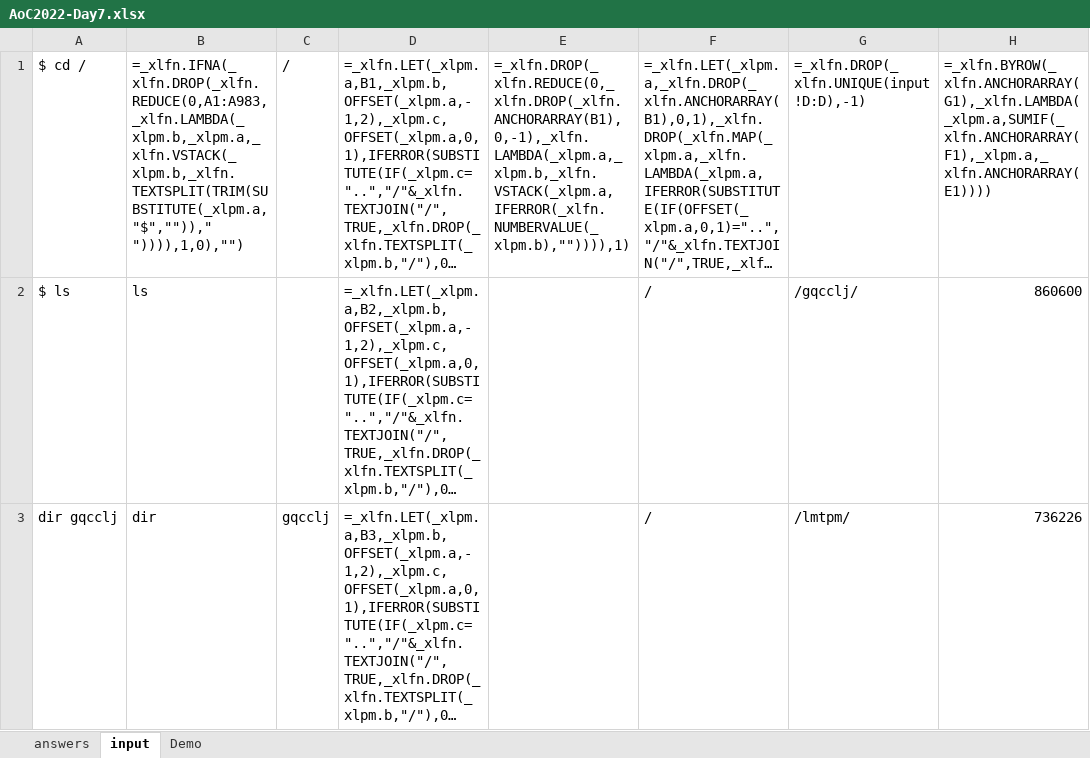
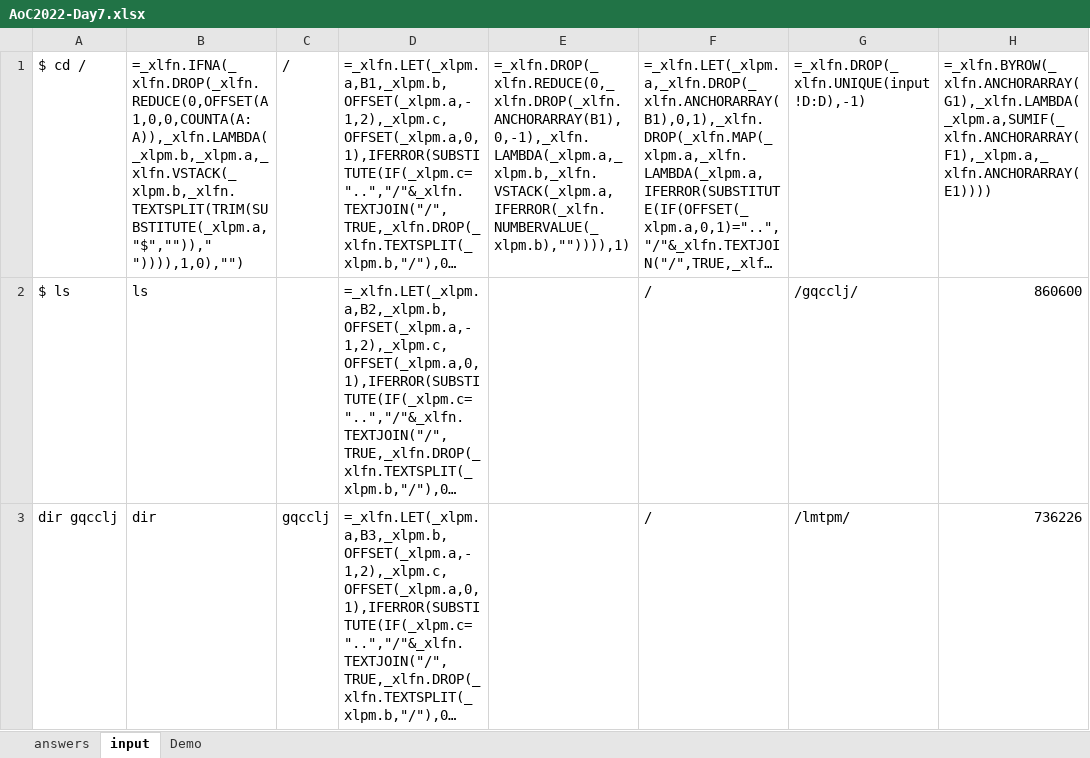
Before and after one commit to solareon/aoc-excel-2022, an Excel workbook: AoC2022-Day7.xlsx, sheet input, drawn as a sheet; only a part is shown; long unchanged cells end in …; values as stored, in another font and other column widths than the file's, no borders; formulas are shown in place of their values; the diff names each change by its address in the sheet, - before the commit and + after, or states it on an @@ line.

Commit message:
Day 7 bugfix

```diff
--- a/AoC2022-Day7.xlsx (sheet input)
+++ b/AoC2022-Day7.xlsx (sheet input)
-B1: =_xlfn.IFNA(_xlfn.DROP(_xlfn.REDUCE(0,A1:A983,_xlfn.LAMBDA(_xlpm.b,_xlpm.a,_xlfn.VSTACK(_xlpm.b,_xlfn.TEXTSPLIT(TRIM(SUBSTITUTE(_xlpm.a,"$",""))," ")))),1,0),"")
+B1: =_xlfn.IFNA(_xlfn.DROP(_xlfn.REDUCE(0,OFFSET(A1,0,0,COUNTA(A:A)),_xlfn.LAMBDA(_xlpm.b,_xlpm.a,_xlfn.VSTACK(_xlpm.b,_xlfn.TEXTSPLIT(TRIM(SUBSTITUTE(_xlpm.a,"$",""))," ")))),1,0),"")
```
